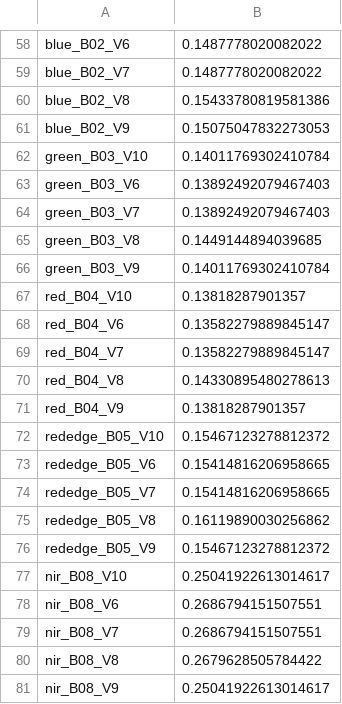
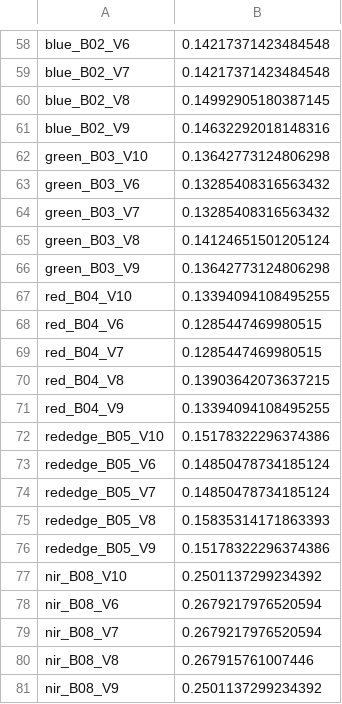
Before and after one commit to Ciampitti-Lab/HackIL, a CSV file: out/remote_sensing/train_col_means.csv, drawn as a sheet; only a part is shown, gaps mark what is left out; the diff covers the shown part only; the diff names each change by its address in the sheet, - before the commit and + after, or states it on an @@ line.

```diff
--- a/out/remote_sensing/train_col_means.csv
+++ b/out/remote_sensing/train_col_means.csv
-B58:B59: 0.1487778020082022
+B58:B59: 0.14217371423484548
-B60: 0.15433780819581386
+B60: 0.14992905180387145
-B61: 0.15075047832273053
+B61: 0.14632292018148316
-B62: 0.14011769302410784
+B62: 0.13642773124806298
-B63:B64: 0.13892492079467403
+B63:B64: 0.13285408316563432
-B65: 0.1449144894039685
+B65: 0.14124651501205124
-B66: 0.14011769302410784
+B66: 0.13642773124806298
-B67: 0.13818287901357
+B67: 0.13394094108495255
-B68:B69: 0.13582279889845147
+B68:B69: 0.1285447469980515
-B70: 0.14330895480278613
+B70: 0.13903642073637215
-B71: 0.13818287901357
+B71: 0.13394094108495255
-B72: 0.15467123278812372
+B72: 0.15178322296374386
-B73:B74: 0.15414816206958665
+B73:B74: 0.14850478734185124
-B75: 0.16119890030256862
+B75: 0.15835314171863393
-B76: 0.15467123278812372
+B76: 0.15178322296374386
-B77: 0.25041922613014617
+B77: 0.2501137299234392
-B78:B79: 0.2686794151507551
+B78:B79: 0.2679217976520594
-B80: 0.2679628505784422
+B80: 0.267915761007446
-B81: 0.25041922613014617
+B81: 0.2501137299234392
```
Also changed, not shown: 56 edited cells elsewhere in this file, out/fusion/results.csv, out/fusion/train_col_means.csv, 7 other files.
